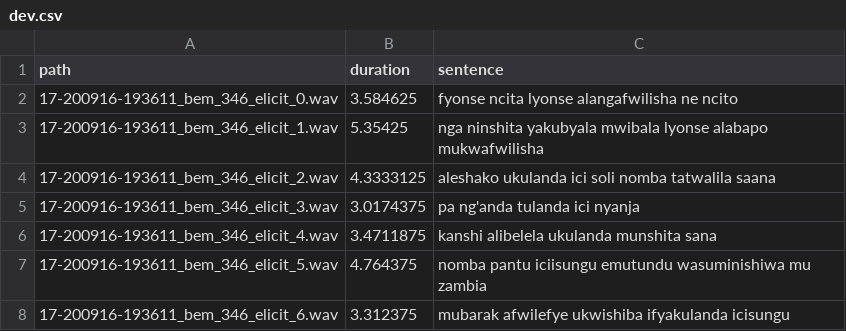
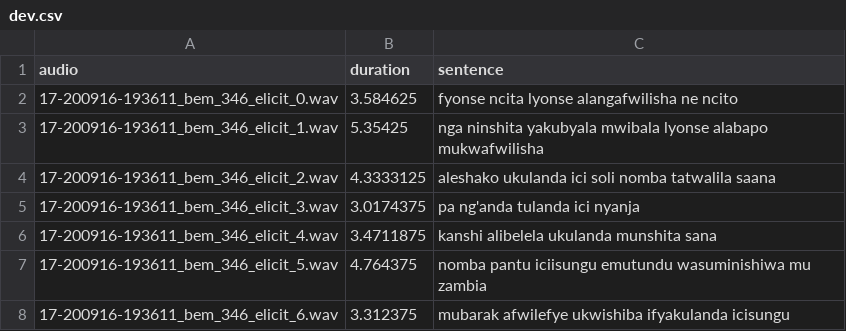
Before and after one commit to csikasote/BembaSpeech, a CSV file: data/splits/dev.csv, drawn as a sheet; only a part is shown.

```diff
--- a/data/splits/dev.csv
+++ b/data/splits/dev.csv
@@ -1,2 +1,2 @@
-path	duration	sentence
+audio	duration	sentence
 17-200916-193611_bem_346_elicit_0.wav	3.584625	fyonse ncita lyonse alangafwilisha ne ncito
```
Also changed, not shown: data/splits/test.csv, 1 other file.
